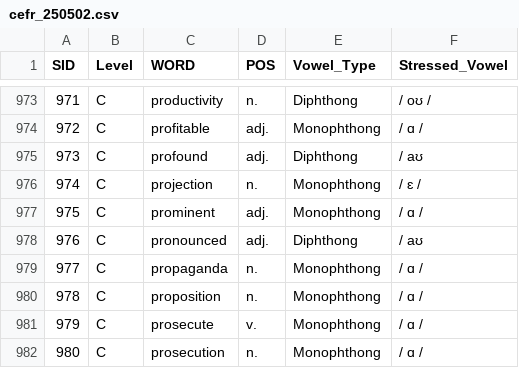
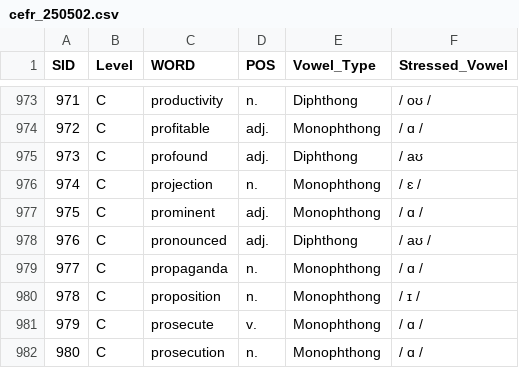
Before and after one commit to MK316/Engpro-Class, a CSV file: pages/cefr_250502.csv, drawn as a sheet; only a part is shown, gaps mark what is left out.

Commit message:
Update cefr_250502.csv

```diff
--- a/pages/cefr_250502.csv
+++ b/pages/cefr_250502.csv
@@ -977,5 +977,5 @@
 975,C,prominent,adj.,Monophthong,/ ɑ /
-976,C,pronounced,adj.,Diphthong,/ aʊ
+976,C,pronounced,adj.,Diphthong,/ aʊ /
 977,C,propaganda,n.,Monophthong,/ ɑ /
-978,C,proposition,n.,Monophthong,/ ɑ /
+978,C,proposition,n.,Monophthong,/ ɪ /
 979,C,prosecute,v.,Monophthong,/ ɑ /
```
